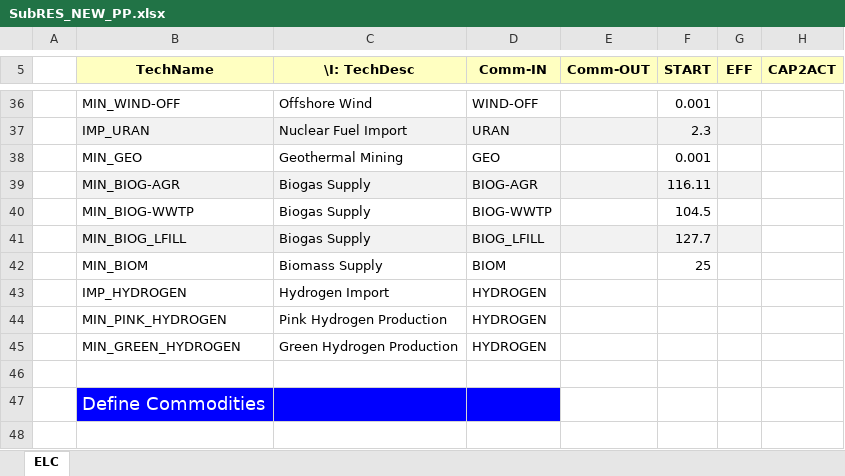
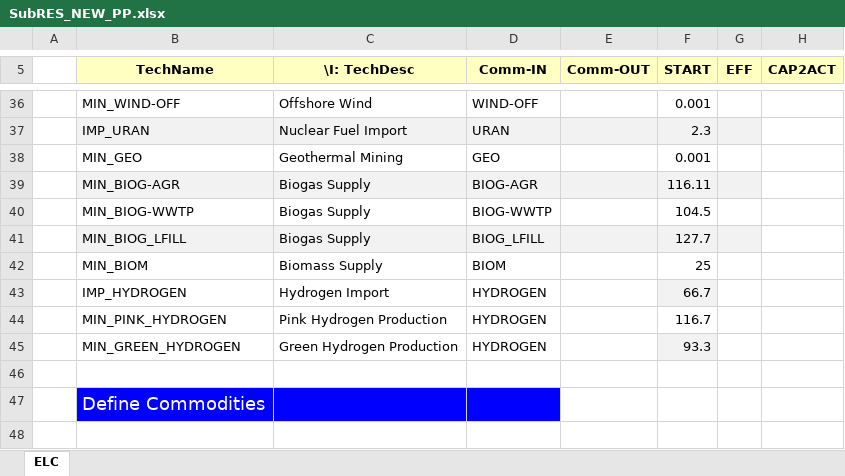
Before and after one commit to WacRusz/ProjectHydrogenNuclear, an Excel workbook: SubRES_TMPL/SubRES_NEW_PP.xlsx, sheet ELC, drawn as a sheet; only a part is shown, gaps mark what is left out; values as stored, in another font and other column widths than the file's, no borders; charts and pictures not drawn; the diff names each change by its address in the sheet, - before the commit and + after, or states it on an @@ line.

Commit message:
Add files via upload

```diff
--- a/SubRES_TMPL/SubRES_NEW_PP.xlsx (sheet ELC)
+++ b/SubRES_TMPL/SubRES_NEW_PP.xlsx (sheet ELC)
-F43 (START): (empty)
+F43 (START): 66.7
-F43 fill: none
+F43 fill: #F2F2F2
-F44 (START): (empty)
+F44 (START): 116.7
-F45 (START): (empty)
+F45 (START): 93.3
-F45 fill: none
+F45 fill: #F2F2F2
```
Also changed, not shown: charts or pictures.
